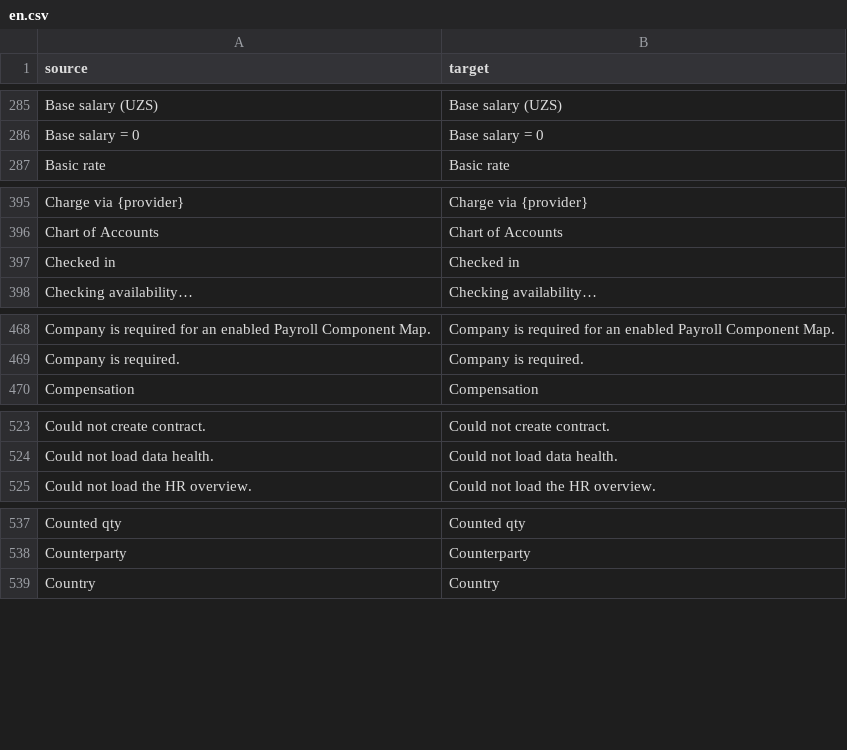
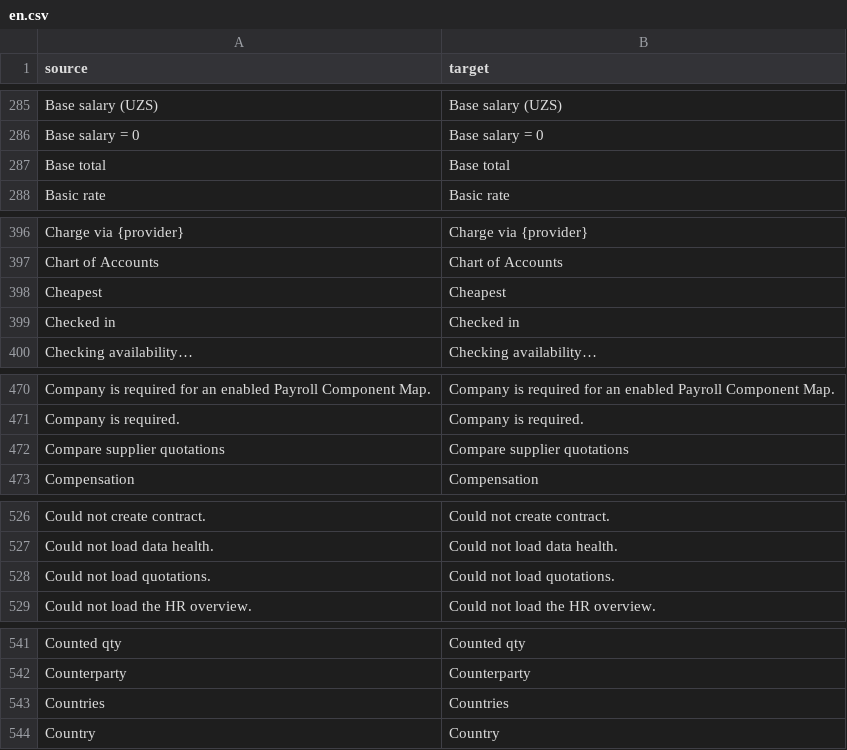
Before and after one commit to zvictory/stabler, a CSV file: stabler/translations/en.csv, drawn as a sheet; only a part is shown, gaps mark what is left out; the diff covers the shown part only.

```diff
--- a/stabler/translations/en.csv
+++ b/stabler/translations/en.csv
@@ -286,2 +286,3 @@ Base salary (UZS),Base salary (UZS)
 Base salary = 0,Base salary = 0
+Base total,Base total
 Basic rate,Basic rate
@@ -396,2 +397,3 @@ Charge via {provider},Charge via {provider}
 Chart of Accounts,Chart of Accounts
+Cheapest,Cheapest
 Checked in,Checked in
@@ -469,2 +471,3 @@ Company is required for an enabled Payroll Component Map.,Company is required fo
 Company is required.,Company is required.
+Compare supplier quotations,Compare supplier quotations
 Compensation,Compensation
@@ -524,2 +527,3 @@ Could not create contract.,Could not create contract.
 Could not load data health.,Could not load data health.
+Could not load quotations.,Could not load quotations.
 Could not load the HR overview.,Could not load the HR overview.
@@ -538,2 +542,3 @@ Counted qty,Counted qty
 Counterparty,Counterparty
+Countries,Countries
 Country,Country
```
Also changed, not shown: 6 added rows elsewhere in this file, stabler/translations/ru.csv, stabler/translations/tr.csv, 6 other files.
